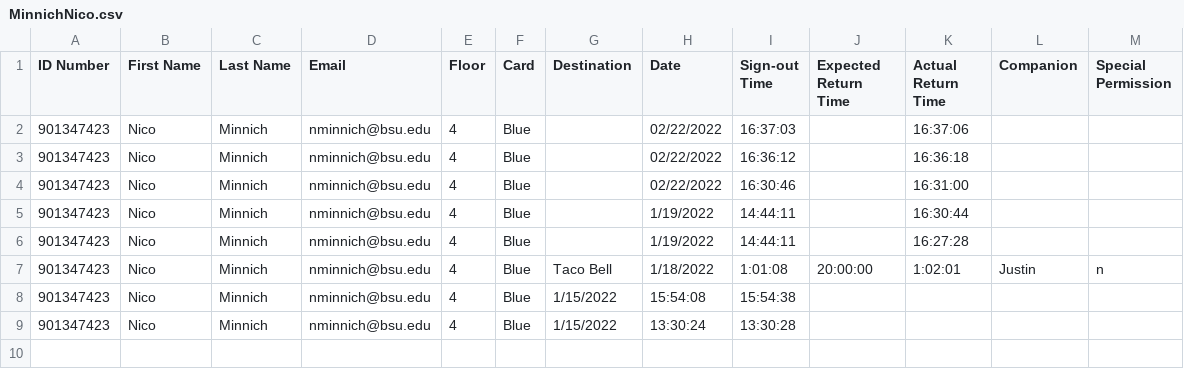
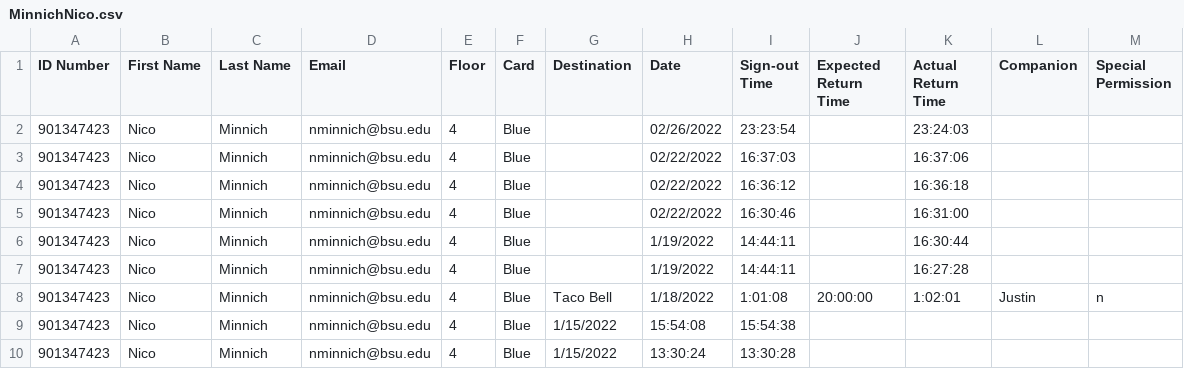
Before and after one commit to justinqxia/cardsystem, a CSV file: MinnichNico.csv, drawn as a sheet.

```diff
--- a/MinnichNico.csv
+++ b/MinnichNico.csv
@@ -1,2 +1,3 @@
 ID Number,First Name,Last Name,Email,Floor,Card,Destination,Date,Sign-out Time,Expected Return Time,Actual Return Time,Companion,Special Permission
+901347423,Nico,Minnich,nminnich@bsu.edu,4,Blue,,02/26/2022,23:23:54,,23:24:03,,,
 901347423,Nico,Minnich,nminnich@bsu.edu,4,Blue,,02/22/2022,16:37:03,,16:37:06,,
```
Also changed, not shown: cards.csv, 6 other files.
